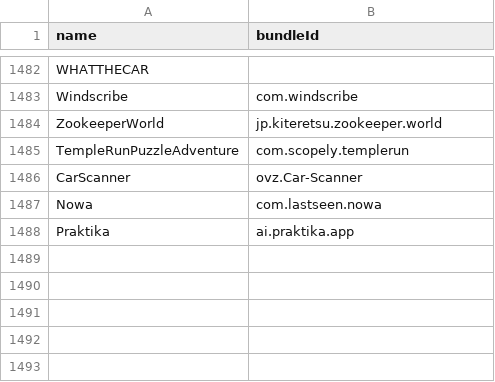
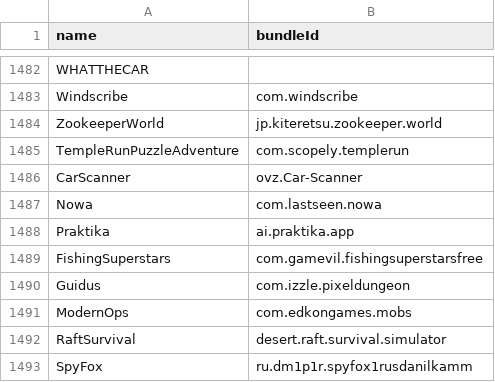
Before and after one commit to apptesters-org/Repo, a CSV file: bundleId.csv, drawn as a sheet; only a part is shown, gaps mark what is left out.

```diff
--- a/bundleId.csv
+++ b/bundleId.csv
@@ -1488 +1488,6 @@ Nowa,com.lastseen.nowa
 Praktika,ai.praktika.app
+FishingSuperstars,com.gamevil.fishingsuperstarsfree
+Guidus,com.izzle.pixeldungeon
+ModernOps,com.edkongames.mobs
+RaftSurvival,desert.raft.survival.simulator
+SpyFox,ru.dm1p1r.spyfox1rusdanilkamm
```
Also changed, not shown: 7 other files.
